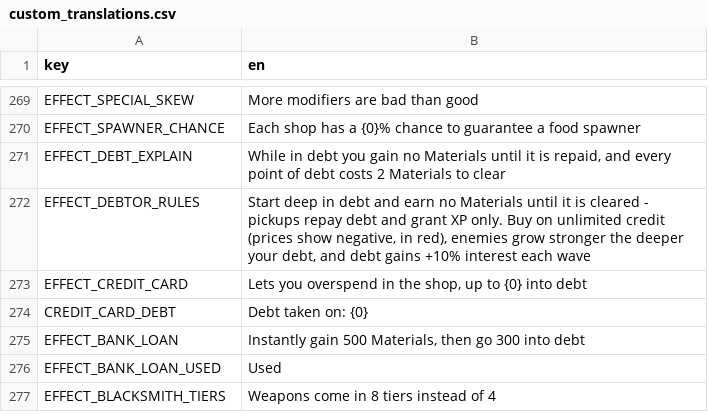
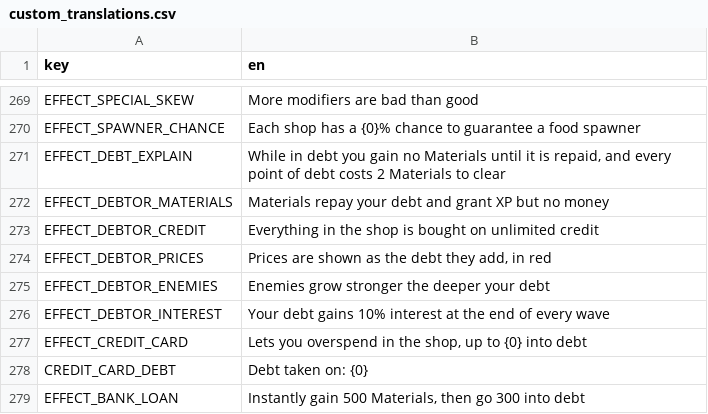
Before and after one commit to nicolassut/brotato-mods, a CSV file: game-src/items/custom/custom_translations.csv, drawn as a sheet; only a part is shown, gaps mark what is left out; the shorter side is filled out with more unchanged rows; removed rows and columns are numbered as before the commit, all else as after; the diff names each change by its address in the sheet, - before the commit and + after, or states it on an @@ line.

```diff
--- a/game-src/items/custom/custom_translations.csv
+++ b/game-src/items/custom/custom_translations.csv
-row 272: EFFECT_DEBTOR_RULES | Start deep in debt and earn no Materials until it is cleared - pickups repay debt and grant XP only. Buy on unlimited credit (prices show negative, in red), enemies grow stronger the deeper your debt, and debt gains +10% interest each wave
+row 272: EFFECT_DEBTOR_MATERIALS | Materials repay your debt and grant XP but no money
+row 273: EFFECT_DEBTOR_CREDIT | Everything in the shop is bought on unlimited credit
+row 274: EFFECT_DEBTOR_PRICES | Prices are shown as the debt they add, in red
+row 275: EFFECT_DEBTOR_ENEMIES | Enemies grow stronger the deeper your debt
+row 276: EFFECT_DEBTOR_INTEREST | Your debt gains 10% interest at the end of every wave
```
Also changed, not shown: 1 other file.
